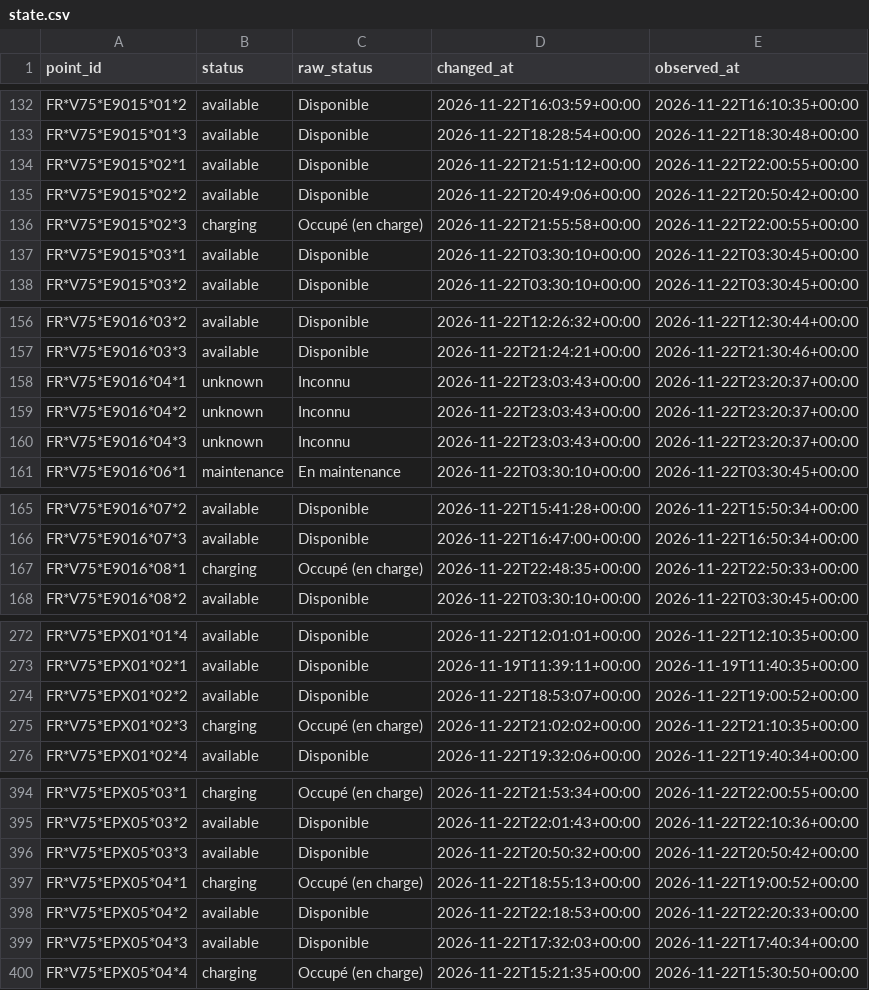
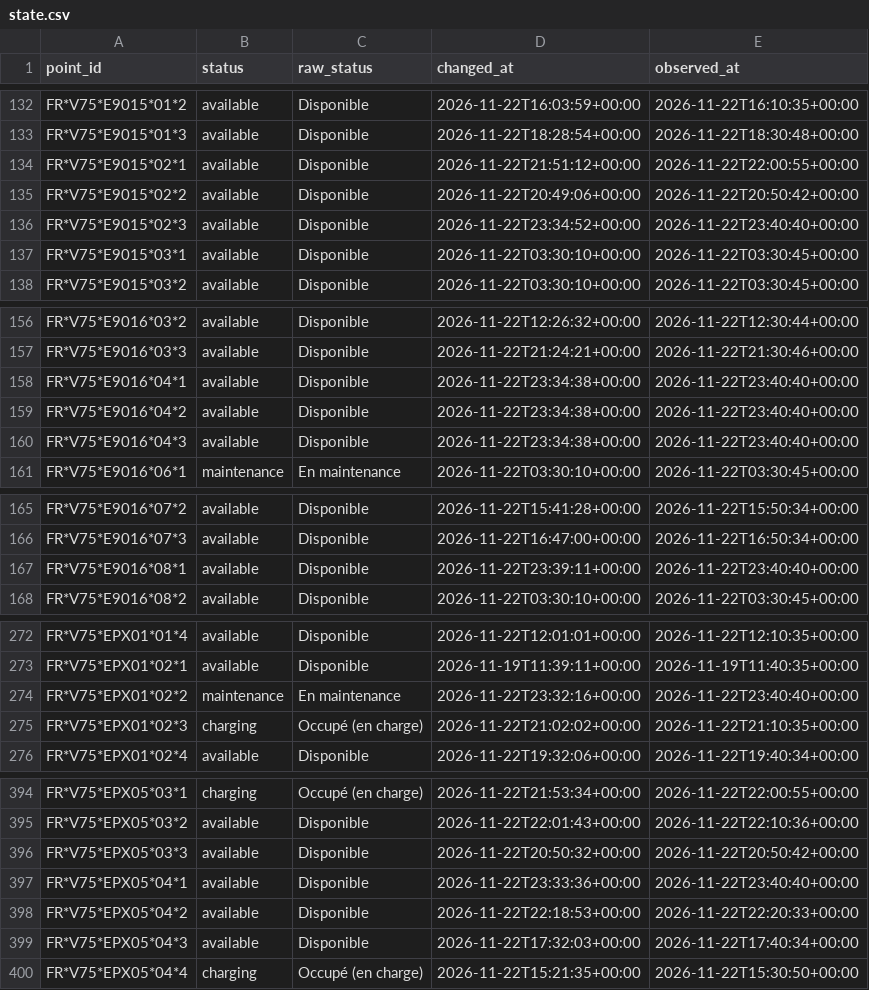
Before and after one commit to karthi108/allo-paris, a CSV file: state.csv, drawn as a sheet; only a part is shown, gaps mark what is left out; the diff covers the shown part only.

```diff
--- a/state.csv
+++ b/state.csv
@@ -135,3 +135,3 @@ FR*V75*E9015*02*1,available,Disponible,2026-11-22T21:51:12+00:00,2026-11-22T22:0
 FR*V75*E9015*02*2,available,Disponible,2026-11-22T20:49:06+00:00,2026-11-22T20:50:42+00:00
-FR*V75*E9015*02*3,charging,Occupé (en charge),2026-11-22T21:55:58+00:00,2026-11-22T22:00:55+00:00
+FR*V75*E9015*02*3,available,Disponible,2026-11-22T23:34:52+00:00,2026-11-22T23:40:40+00:00
 FR*V75*E9015*03*1,available,Disponible,2026-11-22T03:30:10+00:00,2026-11-22T03:30:45+00:00
@@ -157,5 +157,5 @@ FR*V75*E9016*03*2,available,Disponible,2026-11-22T12:26:32+00:00,2026-11-22T12:3
 FR*V75*E9016*03*3,available,Disponible,2026-11-22T21:24:21+00:00,2026-11-22T21:30:46+00:00
-FR*V75*E9016*04*1,unknown,Inconnu,2026-11-22T23:03:43+00:00,2026-11-22T23:20:37+00:00
-FR*V75*E9016*04*2,unknown,Inconnu,2026-11-22T23:03:43+00:00,2026-11-22T23:20:37+00:00
-FR*V75*E9016*04*3,unknown,Inconnu,2026-11-22T23:03:43+00:00,2026-11-22T23:20:37+00:00
+FR*V75*E9016*04*1,available,Disponible,2026-11-22T23:34:38+00:00,2026-11-22T23:40:40+00:00
+FR*V75*E9016*04*2,available,Disponible,2026-11-22T23:34:38+00:00,2026-11-22T23:40:40+00:00
+FR*V75*E9016*04*3,available,Disponible,2026-11-22T23:34:38+00:00,2026-11-22T23:40:40+00:00
 FR*V75*E9016*06*1,maintenance,En maintenance,2026-11-22T03:30:10+00:00,2026-11-22T03:30:45+00:00
@@ -166,3 +166,3 @@ FR*V75*E9016*07*2,available,Disponible,2026-11-22T15:41:28+00:00,2026-11-22T15:5
 FR*V75*E9016*07*3,available,Disponible,2026-11-22T16:47:00+00:00,2026-11-22T16:50:34+00:00
-FR*V75*E9016*08*1,charging,Occupé (en charge),2026-11-22T22:48:35+00:00,2026-11-22T22:50:33+00:00
+FR*V75*E9016*08*1,available,Disponible,2026-11-22T23:39:11+00:00,2026-11-22T23:40:40+00:00
 FR*V75*E9016*08*2,available,Disponible,2026-11-22T03:30:10+00:00,2026-11-22T03:30:45+00:00
@@ -273,3 +273,3 @@ FR*V75*EPX01*01*4,available,Disponible,2026-11-22T12:01:01+00:00,2026-11-22T12:1
 FR*V75*EPX01*02*1,available,Disponible,2026-11-19T11:39:11+00:00,2026-11-19T11:40:35+00:00
-FR*V75*EPX01*02*2,available,Disponible,2026-11-22T18:53:07+00:00,2026-11-22T19:00:52+00:00
+FR*V75*EPX01*02*2,maintenance,En maintenance,2026-11-22T23:32:16+00:00,2026-11-22T23:40:40+00:00
 FR*V75*EPX01*02*3,charging,Occupé (en charge),2026-11-22T21:02:02+00:00,2026-11-22T21:10:35+00:00
@@ -396,3 +396,3 @@ FR*V75*EPX05*03*2,available,Disponible,2026-11-22T22:01:43+00:00,2026-11-22T22:1
 FR*V75*EPX05*03*3,available,Disponible,2026-11-22T20:50:32+00:00,2026-11-22T20:50:42+00:00
-FR*V75*EPX05*04*1,charging,Occupé (en charge),2026-11-22T18:55:13+00:00,2026-11-22T19:00:52+00:00
+FR*V75*EPX05*04*1,available,Disponible,2026-11-22T23:33:36+00:00,2026-11-22T23:40:40+00:00
 FR*V75*EPX05*04*2,available,Disponible,2026-11-22T22:18:53+00:00,2026-11-22T22:20:33+00:00
```
Also changed, not shown: 60 edited cells elsewhere in this file, snapshots.csv, 2 other files.
